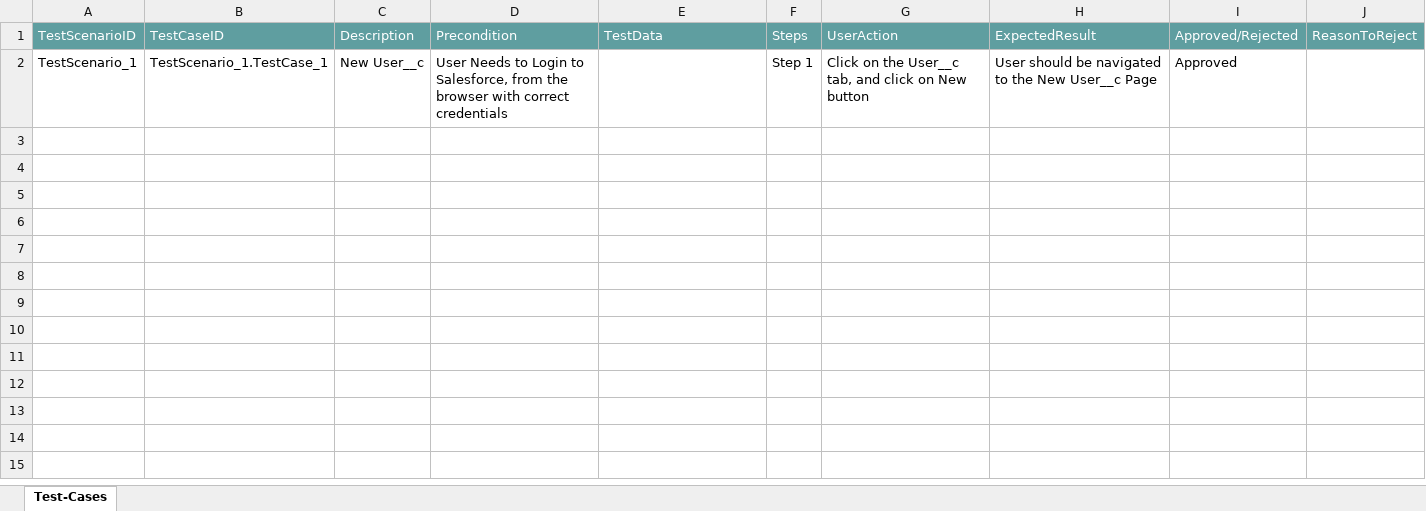
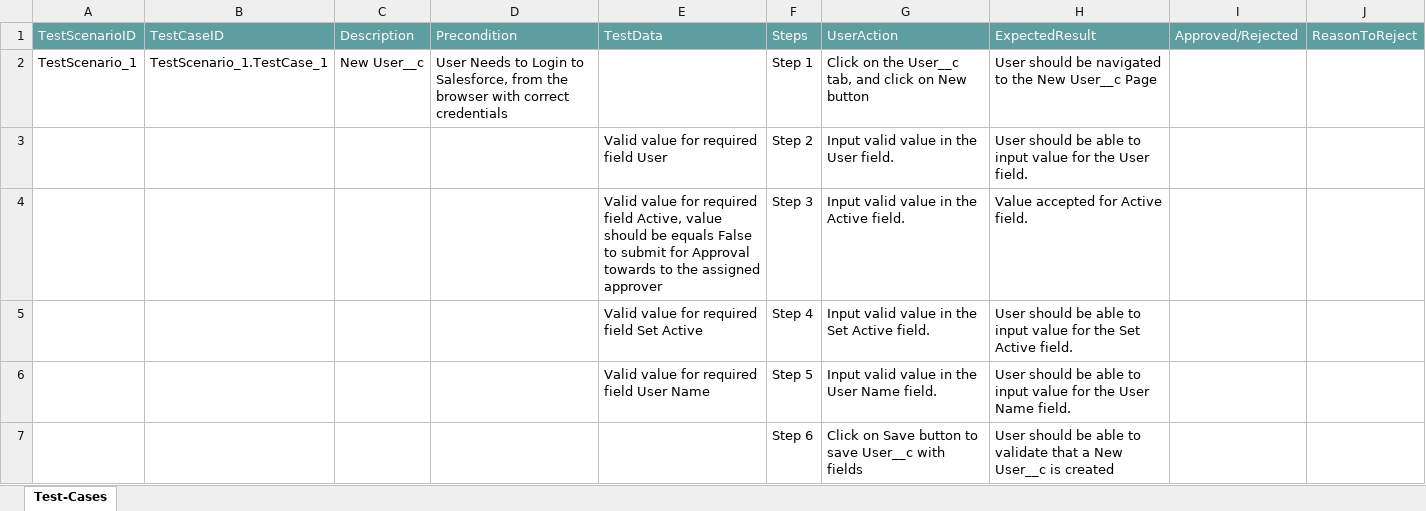
Before and after one commit to ShaikMohamedIrfan/Focus, an Excel workbook: spaces.xlsx, sheet Test-Cases, drawn as a sheet; only a part is shown; values as stored, in another font and other column widths than the file's, no borders; table styles not drawn; the diff covers the shown part only; the diff names each change by its address in the sheet, - before the commit and + after, or states it on an @@ line.

Commit message:
Initial Commit for Verification of Test cases

```diff
--- a/spaces.xlsx (sheet Test-Cases)
+++ b/spaces.xlsx (sheet Test-Cases)
-I2: Approved
+I2: (empty)
@@ row 3 unhidden:  |  |  |  | Valid value for required field User | Step 2 | Input valid value in the User field. | User should be able to input value for the User field. @@
@@ row 4 unhidden:  |  |  |  | Valid value for required field Active, value should be equals False to submit for Approval towards to the assigned approver | Step 3 | Input valid value in the Active field. | Value accepted for Active field. @@
@@ row 5 unhidden:  |  |  |  | Valid value for required field Set Active | Step 4 | Input valid value in the Set Active field. | User should be able to input value for the Set Active field. @@
@@ row 6 unhidden:  |  |  |  | Valid value for required field User Name | Step 5 | Input valid value in the User Name field. | User should be able to input value for the User Name field. @@
@@ row 7 unhidden:  |  |  |  |  | Step 6 | Click on Save button to save User__c with fields | User should be able to validate that a New User__c is created @@
```
Also changed, not shown: 5 hidden or unhidden rows elsewhere in this sheet.
